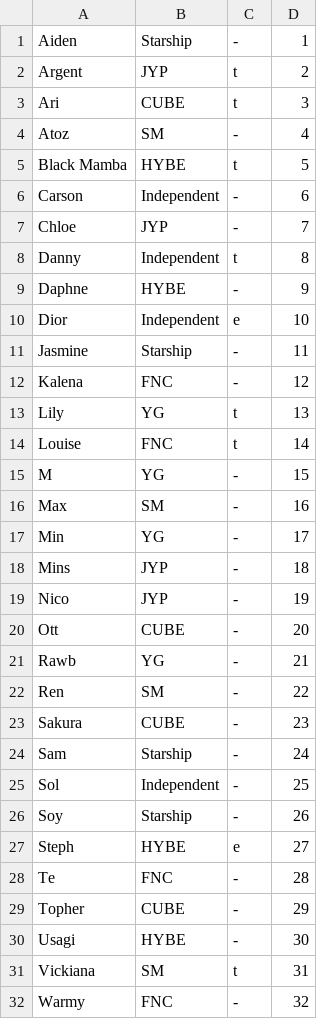
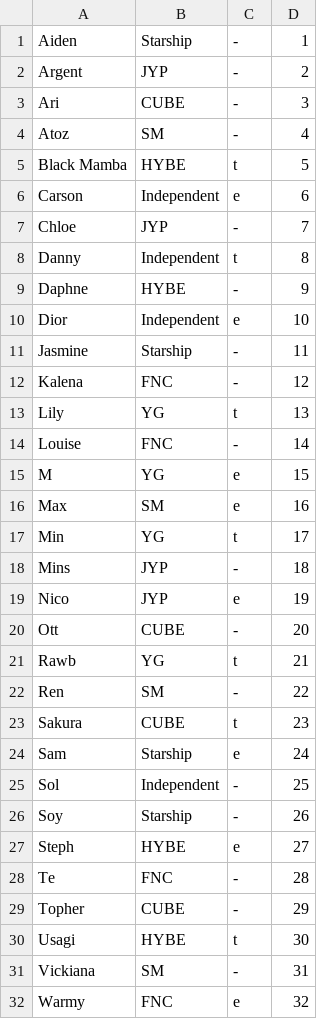
Before and after one commit to StanPlanet/ranker, a CSV file: trainee_info.csv, drawn as a sheet.

Commit message:
Update trainee_info.csv

```diff
--- a/trainee_info.csv
+++ b/trainee_info.csv
@@ -1,7 +1,7 @@
 "Aiden","Starship","-","1"
-"Argent","JYP","t","2"
-"Ari","CUBE","t","3"
+"Argent","JYP","-","2"
+"Ari","CUBE","-","3"
 "Atoz","SM","-","4"
 "Black Mamba","HYBE","t","5"
-"Carson","Independent","-","6"
+"Carson","Independent","e","6"
 "Chloe","JYP","-","7"
@@ -13,13 +13,13 @@
 "Lily","YG","t","13"
-"Louise","FNC","t","14"
-"M","YG","-","15"
-"Max","SM","-","16"
-"Min","YG","-","17"
+"Louise","FNC","-","14"
+"M","YG","e","15"
+"Max","SM","e","16"
+"Min","YG","t","17"
 "Mins","JYP","-","18"
-"Nico","JYP","-","19"
+"Nico","JYP","e","19"
 "Ott","CUBE","-","20"
-"Rawb","YG","-","21"
+"Rawb","YG","t","21"
 "Ren","SM","-","22"
-"Sakura","CUBE","-","23"
-"Sam","Starship","-","24"
+"Sakura","CUBE","t","23"
+"Sam","Starship","e","24"
 "Sol","Independent","-","25"
@@ -29,4 +29,4 @@
 "Topher","CUBE","-","29"
-"Usagi","HYBE","-","30"
-"Vickiana","SM","t","31"
-"Warmy","FNC","-","32"
+"Usagi","HYBE","t","30"
+"Vickiana","SM","-","31"
+"Warmy","FNC","e","32"
```
